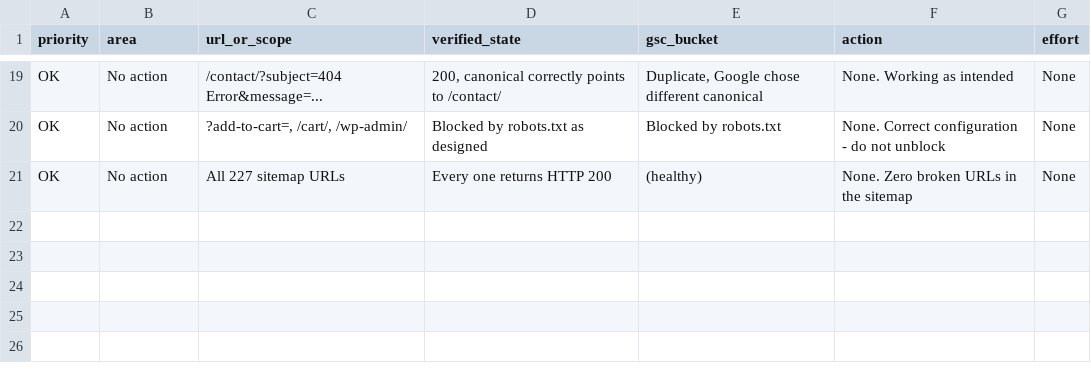
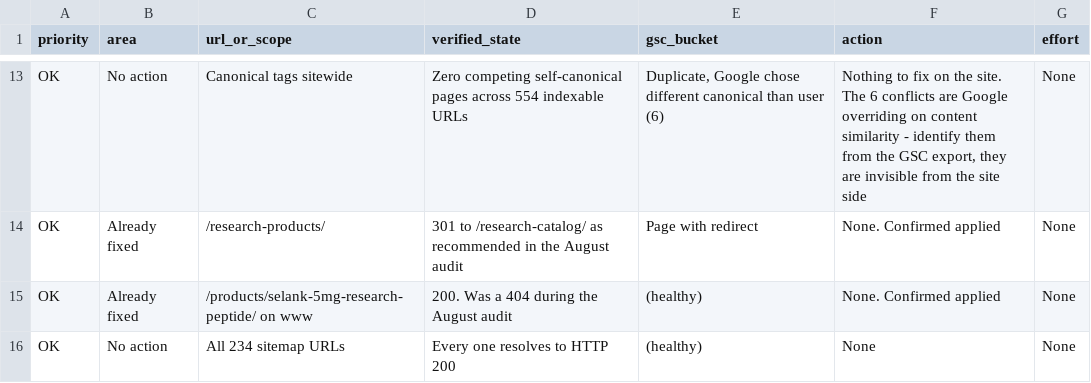
Before and after one commit to shooper909-byte/googleconsole, a CSV file: remediation-sheet.csv, drawn as a sheet; only a part is shown, gaps mark what is left out; removed rows and columns are numbered as before the commit, all else as after; the diff covers the shown part only; the diff names each change by its address in the sheet, - before the commit and + after, or states it on an @@ line.

```diff
--- a/remediation-sheet.csv
+++ b/remediation-sheet.csv
-C13 (url_or_scope): /contact/?subject=404 Error&message=...
+C13 (url_or_scope): Canonical tags sitewide
-D13 (verified_state): 200, canonical correctly points to /contact/
+D13 (verified_state): Zero competing self-canonical pages across 554 indexable URLs
-E13 (gsc_bucket): …different canonical
+E13 (gsc_bucket): …different canonical than user (6)
-F13 (action): None. Working as intended
+F13 (action): Nothing to fix on the site. The 6 conflicts are Google overriding on content similarity - identify them from the GSC export, they are invisible from the site side
-row 20: OK | No action | ?add-to-cart=, /cart/, /wp-admin/ | Blocked by robots.txt as designed | Blocked by robots.txt | None. Correct configuration - do not unblock | None
+row 14: OK | Already fixed | /research-products/ | 301 to /research-catalog/ as recommended in the August audit | Page with redirect | None. Confirmed applied | None
+row 15: OK | Already fixed | /products/selank-5mg-research-peptide/ on www | 200. Was a 404 during the August audit | (healthy) | None. Confirmed applied | None
-C16 (url_or_scope): All 227 sitemap URLs
+C16 (url_or_scope): All 234 sitemap URLs
-D16 (verified_state): Every one returns HTTP 200
+D16 (verified_state): Every one resolves to HTTP 200
-F16 (action): None. Zero broken URLs in the sitemap
+F16 (action): None
```
Also changed, not shown: 8 added rows, 14 removed rows and 12 edited cells elsewhere in this file, redirect-map.csv, 3 other files.
